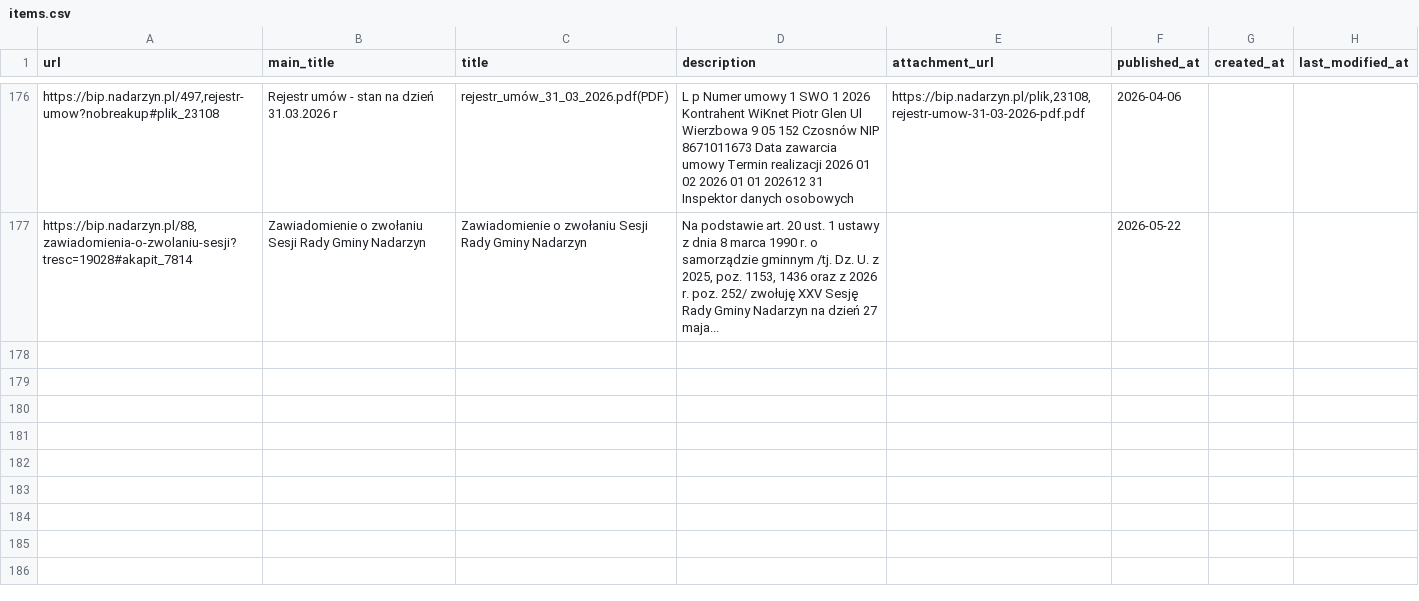
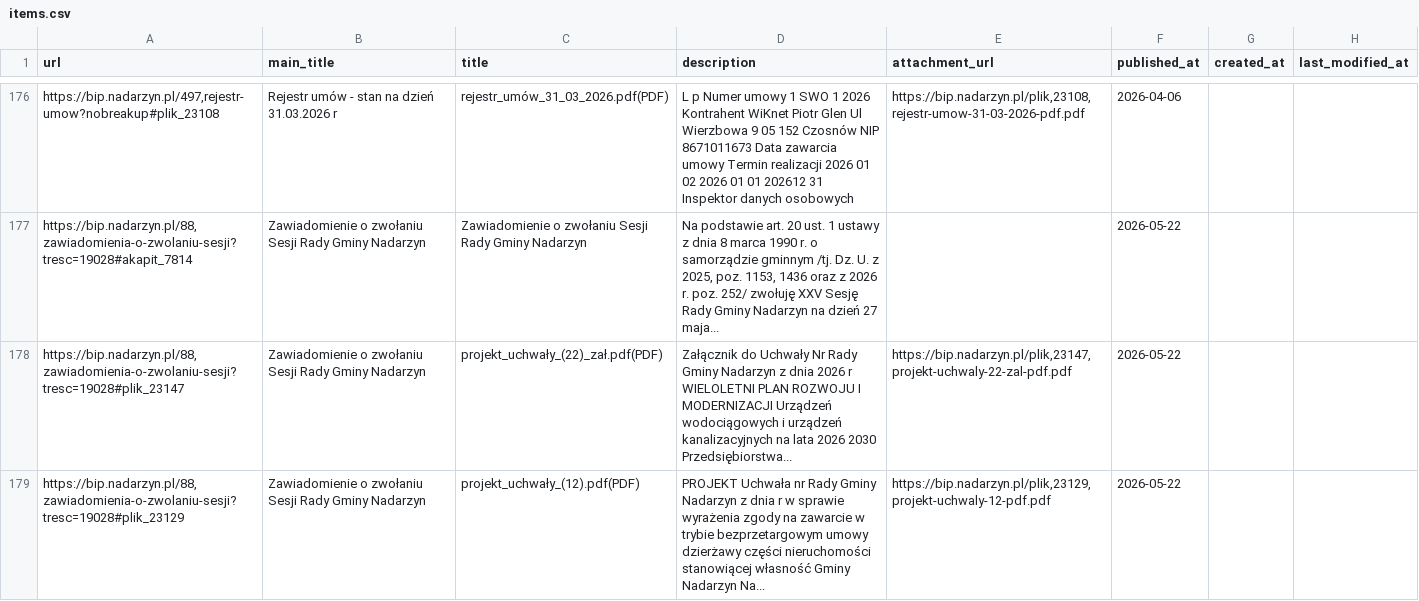
Before and after one commit to suuriko/Kajetany_BIP, a CSV file: items.csv, drawn as a sheet; only a part is shown, gaps mark what is left out; the diff names each change by its address in the sheet, - before the commit and + after, or states it on an @@ line.

```diff
--- a/items.csv
+++ b/items.csv
+row 178: https://bip.nadarzyn.pl/88,zawiadomienia-o-zwolaniu-sesji?tresc=19028#plik_23147 | Zawiadomienie o zwołaniu Sesji Rady Gminy Nadarzyn | projekt_uchwały_(22)_zał.pdf(PDF) | Załącznik do Uchwały Nr Rady Gminy Nadarzyn z dnia 2026 r WIELOLETNI PLAN ROZWOJU I MODERNIZACJI Urządzeń wodociągowych i urządzeń kanalizacyjnych na lata 2026 2030 Przedsiębiorstwa... | https://bip.nadarzyn.pl/plik,23147,projekt-uchwaly-22-zal-pdf.pdf | 2026-05-22
+row 179: https://bip.nadarzyn.pl/88,zawiadomienia-o-zwolaniu-sesji?tresc=19028#plik_23129 | Zawiadomienie o zwołaniu Sesji Rady Gminy Nadarzyn | projekt_uchwały_(12).pdf(PDF) | PROJEKT Uchwała nr Rady Gminy Nadarzyn z dnia r w sprawie wyrażenia zgody na zawarcie w trybie bezprzetargowym umowy dzierżawy części nieruchomości stanowiącej własność Gminy Nadarzyn Na... | https://bip.nadarzyn.pl/plik,23129,projekt-uchwaly-12-pdf.pdf | 2026-05-22
```
